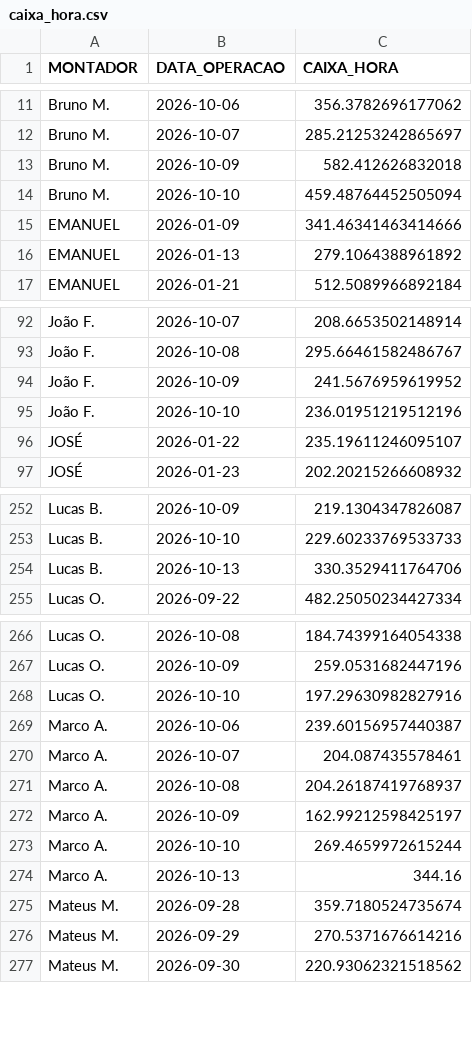
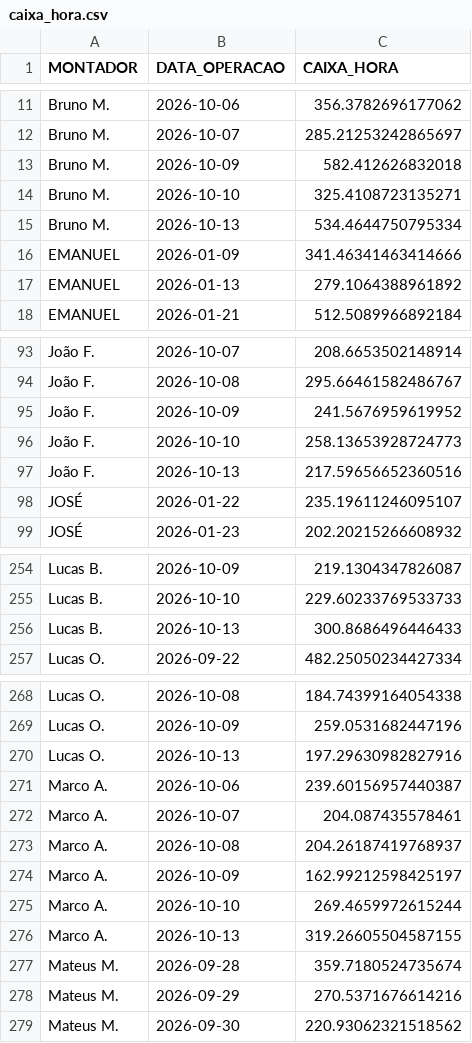
Before and after one commit to diogojfr/report-cdc-streamlit, a CSV file: data/caixa_hora.csv, drawn as a sheet; only a part is shown, gaps mark what is left out; the diff covers the shown part only.

```diff
--- a/data/caixa_hora.csv
+++ b/data/caixa_hora.csv
@@ -13,3 +13,4 @@ Bruno M.,2026-10-07,285.21253242865697
 Bruno M.,2026-10-09,582.412626832018
-Bruno M.,2026-10-10,459.48764452505094
+Bruno M.,2026-10-10,325.4108723135271
+Bruno M.,2026-10-13,534.4644750795334
 EMANUEL,2026-01-09,341.46341463414666
@@ -94,3 +95,4 @@ João F.,2026-10-08,295.66461582486767
 João F.,2026-10-09,241.5676959619952
-João F.,2026-10-10,236.01951219512196
+João F.,2026-10-10,258.13653928724773
+João F.,2026-10-13,217.59656652360516
 JOSÉ,2026-01-22,235.19611246095107
@@ -253,3 +255,3 @@ Lucas B.,2026-10-09,219.1304347826087
 Lucas B.,2026-10-10,229.60233769533733
-Lucas B.,2026-10-13,330.3529411764706
+Lucas B.,2026-10-13,300.8686496446433
 Lucas O.,2026-09-22,482.25050234427334
@@ -267,3 +269,3 @@ Lucas O.,2026-10-08,184.74399164054338
 Lucas O.,2026-10-09,259.0531682447196
-Lucas O.,2026-10-10,197.29630982827916
+Lucas O.,2026-10-13,197.29630982827916
 Marco A.,2026-10-06,239.60156957440387
@@ -273,3 +275,3 @@ Marco A.,2026-10-09,162.99212598425197
 Marco A.,2026-10-10,269.4659972615244
-Marco A.,2026-10-13,344.16
+Marco A.,2026-10-13,319.26605504587155
 Mateus M.,2026-09-28,359.7180524735674
```
Also changed, not shown: 1 edited cell elsewhere in this file, data/conf_registros.csv, data/montagem_transporte.csv, 8 other files.
